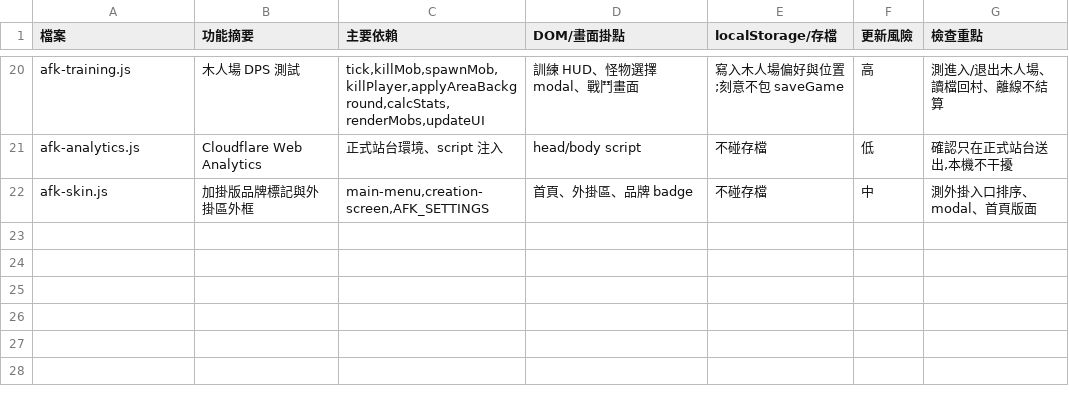
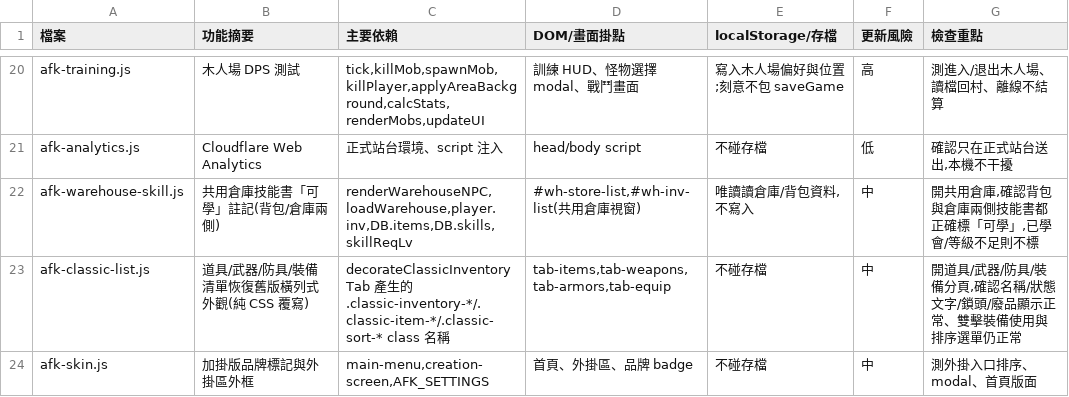
Before and after one commit to HSNic/nicgametest, a CSV file: docs/外掛依賴矩陣_20260706.csv, drawn as a sheet; only a part is shown, gaps mark what is left out.

Commit message:
feat: 新增 afk-classic-list.js 恢復道具/武器/防具/裝備舊版橫列式清單
- 新增 afk-classic-list.js:純 CSS 覆寫,把 decorateClassicInventoryTab
  產生的方格背包版面改回橫列式清單,顯示名稱/狀態文字/鎖頭/廢品標籤,
  背景與能力頁一致,無法裝備/學習的物品列疊淡紅色提示。不修改
  js/10-ui-tabs.js 本體。
- 擴充 afk-warehouse-skill.js:共用倉庫「可學」標示原本只標倉庫側,
  補上背包側同樣的判斷。
- index.html 掛載新外掛、bump 版本號;scripts/smoke-hooks.mjs 加入
  [AFK-classic-list] 驗證;scripts/sync-upstream.mjs 補登記新外掛,
  避免下次自動同步覆蓋 index.html 時漏掉;docs/外掛依賴矩陣_20260706.csv
  補上 afk-classic-list.js 與先前遺漏的 afk-warehouse-skill.js。
- sw.js / version.json 由 stamp-sw-version.mjs 自動更新。

```diff
--- a/docs/外掛依賴矩陣_20260706.csv
+++ b/docs/外掛依賴矩陣_20260706.csv
@@ -21,2 +21,4 @@ afk-training.js,木人場 DPS 測試,"tick,killMob,spawnMob,killPlayer,applyArea
 afk-analytics.js,Cloudflare Web Analytics,"正式站台環境、script 注入","head/body script","不碰存檔",低,"確認只在正式站台送出,本機不干擾"
+afk-warehouse-skill.js,共用倉庫技能書「可學」註記(背包/倉庫兩側),"renderWarehouseNPC,loadWarehouse,player.inv,DB.items,DB.skills,skillReqLv","#wh-store-list,#wh-inv-list(共用倉庫視窗)","唯讀讀倉庫/背包資料,不寫入",中,"開共用倉庫,確認背包與倉庫兩側技能書都正確標「可學」,已學會/等級不足則不標"
+afk-classic-list.js,道具/武器/防具/裝備清單恢復舊版橫列式外觀(純 CSS 覆寫),"decorateClassicInventoryTab 產生的 .classic-inventory-*/.classic-item-*/.classic-sort-* class 名稱","tab-items,tab-weapons,tab-armors,tab-equip","不碰存檔",中,"開道具/武器/防具/裝備分頁,確認名稱/狀態文字/鎖頭/廢品顯示正常、雙擊裝備使用與排序選單仍正常"
 afk-skin.js,加掛版品牌標記與外掛區外框,"main-menu,creation-screen,AFK_SETTINGS","首頁、外掛區、品牌 badge","不碰存檔",中,"測外掛入口排序、modal、首頁版面"
```
Also changed, not shown: 7 other files.
